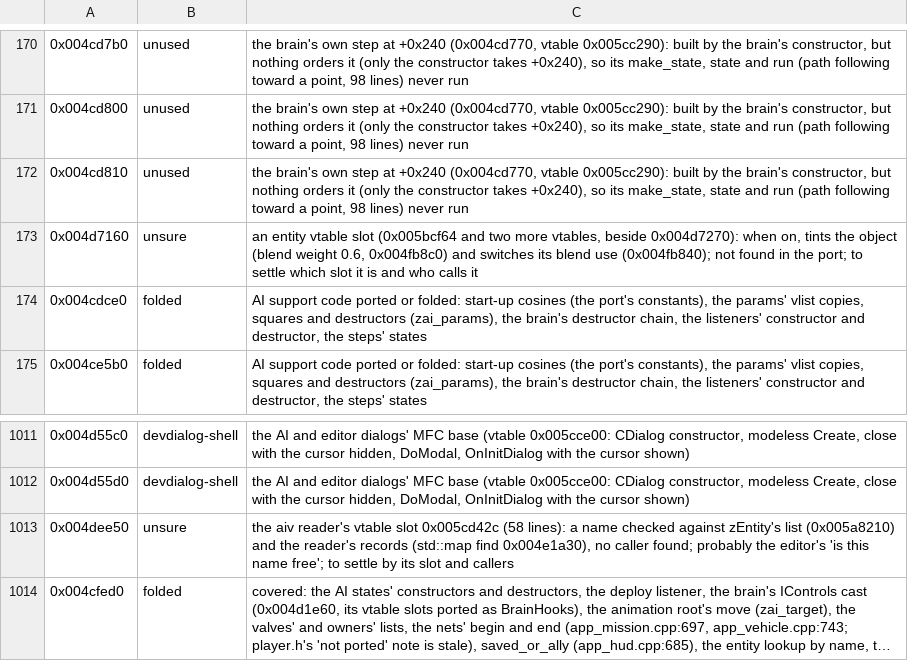
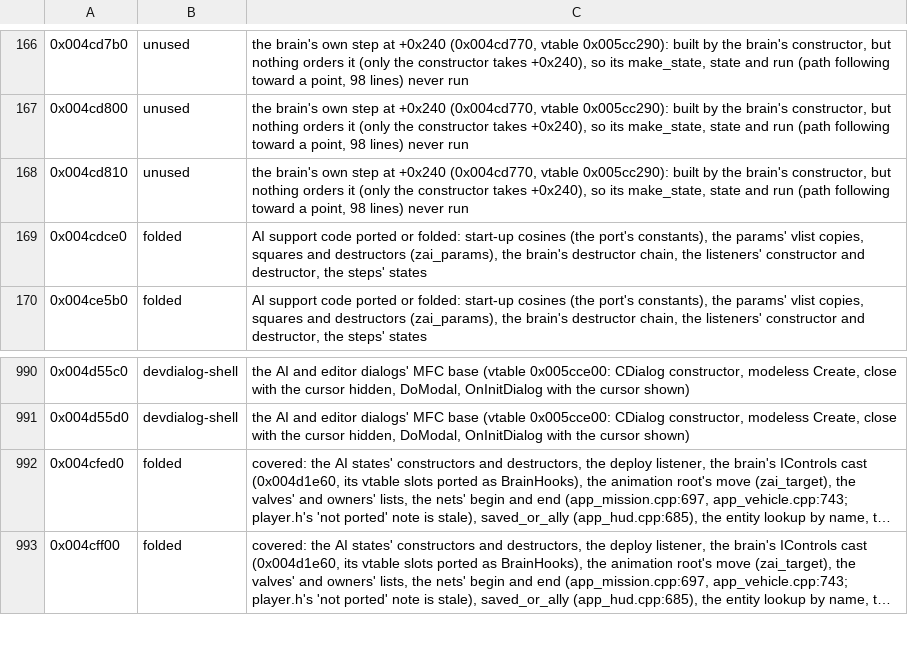
Before and after one commit to telltaleatheist/mw3-re, a TSV file: tools/analysis/port_audit_labels.tsv, drawn as a sheet; only a part is shown, gaps mark what is left out; the shorter side is filled out with more unchanged rows; long unchanged cells end in …; removed rows and columns are numbered as before the commit, all else as after; the diff covers the shown part only; the diff names each change by its address in the sheet, - before the commit and + after, or states it on an @@ line.

Commit message:
Port audit (MW3): the 28 unsure settled: the mech's AI slots vt+0x124..+0x13c, +0x94 unused on mechs, +0x128 folded, +0xf8 the editor's; the step link-editing slots dev-dialog logic; AiTarget's vt+0x6c and the aiv reader's vt+0x04 unused; the setter-sweep six static constructors and dead stores

```diff
--- a/tools/analysis/port_audit_labels.tsv
+++ b/tools/analysis/port_audit_labels.tsv
-row 173: 0x004d7160 | unsure | an entity vtable slot (0x005bcf64 and two more vtables, beside 0x004d7270): when on, tints the object (blend weight 0.6, 0x004fb8c0) and switches its blend use (0x004fb840); not found in the port; to settle which slot it is and who calls it
-row 1013: 0x004dee50 | unsure | the aiv reader's vtable slot 0x005cd42c (58 lines): a name checked against zEntity's list (0x005a8210) and the reader's records (std::map find 0x004e1a30), no caller found; probably the editor's 'is this name free'; to settle by its slot and callers
```
Also changed, not shown: 22 added rows, 20 removed rows and 12 edited cells elsewhere in this file, 1 other file.
